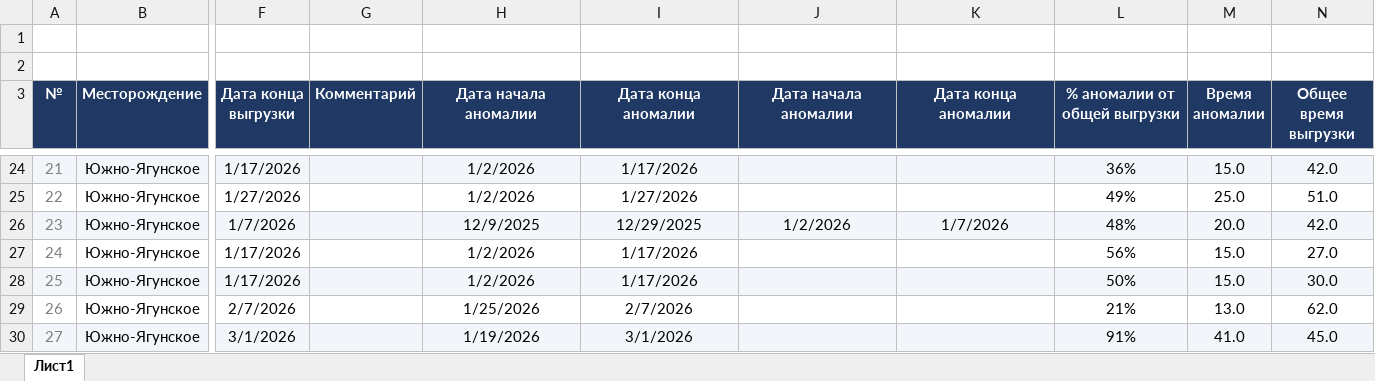
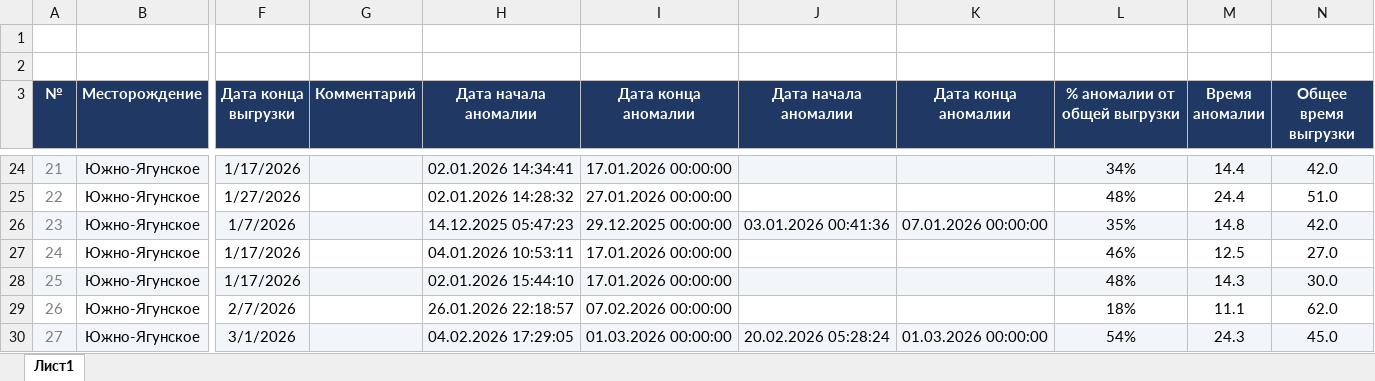
Before and after one commit to DarkPrinceWarrior/alma_servie, an Excel workbook: data/reference/Сводная информация.xlsx, sheet Лист1, drawn as a sheet; only a part is shown, gaps mark what is left out; values as stored, in another font and other column widths than the file's, no borders; the diff covers the shown part only; the diff names each change by its address in the sheet, - before the commit and + after, or states it on an @@ line.

```diff
--- a/data/reference/Сводная информация.xlsx (sheet Лист1)
+++ b/data/reference/Сводная информация.xlsx (sheet Лист1)
-H24 (Дата начала аномалии): 1/2/2026
+H24 (Дата начала аномалии): 02.01.2026 14:34:41
-I24 (Дата конца аномалии): 1/17/2026
+I24 (Дата конца аномалии): 17.01.2026 00:00:00
-L24 (% аномалии от общей выгрузки): 36%
+L24 (% аномалии от общей выгрузки): 34%
-M24 (Время аномалии): 15.0
+M24 (Время аномалии): 14.4
-H25 (Дата начала аномалии): 1/2/2026
+H25 (Дата начала аномалии): 02.01.2026 14:28:32
-I25 (Дата конца аномалии): 1/27/2026
+I25 (Дата конца аномалии): 27.01.2026 00:00:00
-L25 (% аномалии от общей выгрузки): 49%
+L25 (% аномалии от общей выгрузки): 48%
-M25 (Время аномалии): 25.0
+M25 (Время аномалии): 24.4
-H26 (Дата начала аномалии): 12/9/2025
+H26 (Дата начала аномалии): 14.12.2025 05:47:23
-I26 (Дата конца аномалии): 12/29/2025
+I26 (Дата конца аномалии): 29.12.2025 00:00:00
-J26 (Дата начала аномалии): 1/2/2026
+J26 (Дата начала аномалии): 03.01.2026 00:41:36
-K26 (Дата конца аномалии): 1/7/2026
+K26 (Дата конца аномалии): 07.01.2026 00:00:00
-L26 (% аномалии от общей выгрузки): 48%
+L26 (% аномалии от общей выгрузки): 35%
-M26 (Время аномалии): 20.0
+M26 (Время аномалии): 14.8
-H27 (Дата начала аномалии): 1/2/2026
+H27 (Дата начала аномалии): 04.01.2026 10:53:11
-I27:I28 (Дата конца аномалии): 1/17/2026
+I27:I28 (Дата конца аномалии): 17.01.2026 00:00:00
-L27 (% аномалии от общей выгрузки): 56%
+L27 (% аномалии от общей выгрузки): 46%
-M27 (Время аномалии): 15.0
+M27 (Время аномалии): 12.5
-H28 (Дата начала аномалии): 1/2/2026
+H28 (Дата начала аномалии): 02.01.2026 15:44:10
-L28 (% аномалии от общей выгрузки): 50%
+L28 (% аномалии от общей выгрузки): 48%
-M28 (Время аномалии): 15.0
+M28 (Время аномалии): 14.3
-H29 (Дата начала аномалии): 1/25/2026
+H29 (Дата начала аномалии): 26.01.2026 22:18:57
-I29 (Дата конца аномалии): 2/7/2026
+I29 (Дата конца аномалии): 07.02.2026 00:00:00
-L29 (% аномалии от общей выгрузки): 21%
+L29 (% аномалии от общей выгрузки): 18%
-M29 (Время аномалии): 13.0
+M29 (Время аномалии): 11.1
-H30 (Дата начала аномалии): 1/19/2026
+H30 (Дата начала аномалии): 04.02.2026 17:29:05
-I30 (Дата конца аномалии): 3/1/2026
+I30 (Дата конца аномалии): 01.03.2026 00:00:00
-J30 (Дата начала аномалии): (empty)
+J30 (Дата начала аномалии): 20.02.2026 05:28:24
-K30 (Дата конца аномалии): (empty)
+K30 (Дата конца аномалии): 01.03.2026 00:00:00
-L30 (% аномалии от общей выгрузки): 91%
+L30 (% аномалии от общей выгрузки): 54%
-M30 (Время аномалии): 41.0
+M30 (Время аномалии): 24.3
```
Also changed, not shown: 80 edited cells elsewhere in this sheet, formulas that keep their value, 3 other files.
